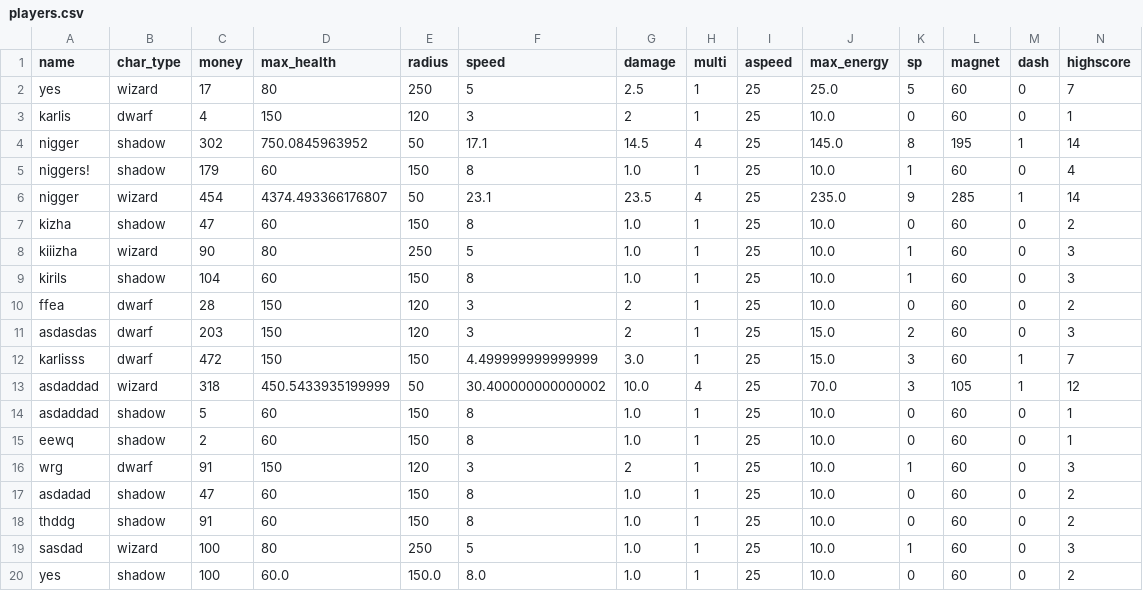
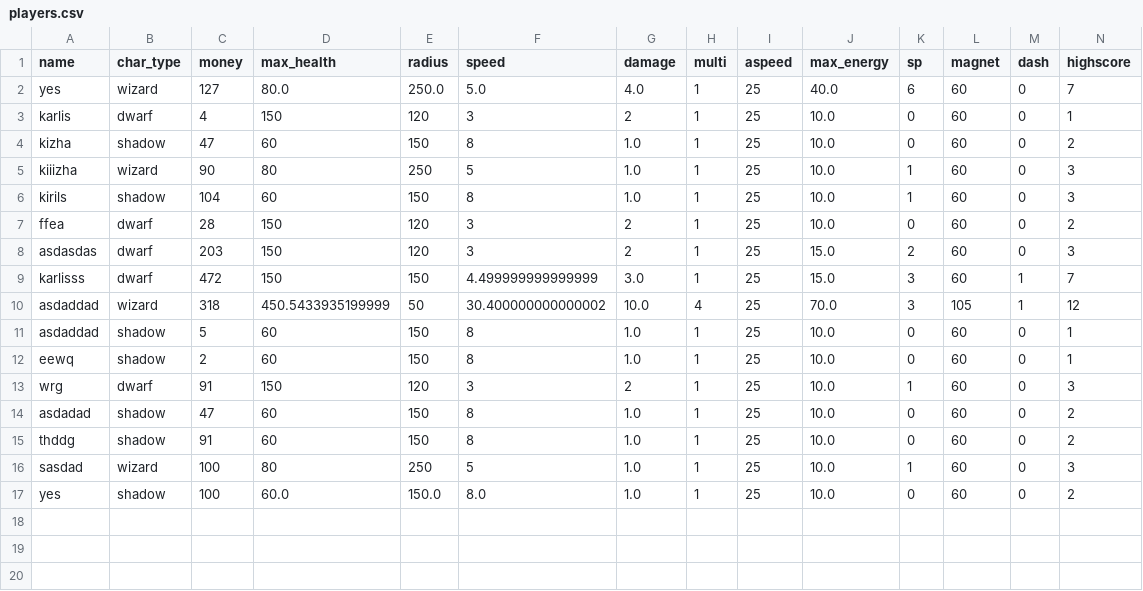
Before and after one commit to 24DP4KDzer/Incremental-Pulse-, a CSV file: data/players.csv, drawn as a sheet; only a part is shown; rows hold the shown columns only; the diff names each change by its address in the sheet, - before the commit and + after, or states it on an @@ line.

Commit message:
pievienoju leaderBoard ar top 6 playeriem

```diff
--- a/data/players.csv
+++ b/data/players.csv
-C2 (money): 17
+C2 (money): 127
-D2 (max_health): 80
+D2 (max_health): 80.0
-E2 (radius): 250
+E2 (radius): 250.0
-F2 (speed): 5
+F2 (speed): 5.0
-G2 (damage): 2.5
+G2 (damage): 4.0
-J2 (max_energy): 25.0
+J2 (max_energy): 40.0
-K2 (sp): 5
+K2 (sp): 6
-row 4: nigger | shadow | 302 | 750.0845963952 | 50 | 17.1 | 14.5 | 4 | 25 | 145.0 | 8 | 195 | 1 | 14
-row 5: niggers! | shadow | 179 | 60 | 150 | 8 | 1.0 | 1 | 25 | 10.0 | 1 | 60 | 0 | 4
-row 6: nigger | wizard | 454 | 4374.493366176807 | 50 | 23.1 | 23.5 | 4 | 25 | 235.0 | 9 | 285 | 1 | 14
```
Also changed, not shown: 3 other files.
